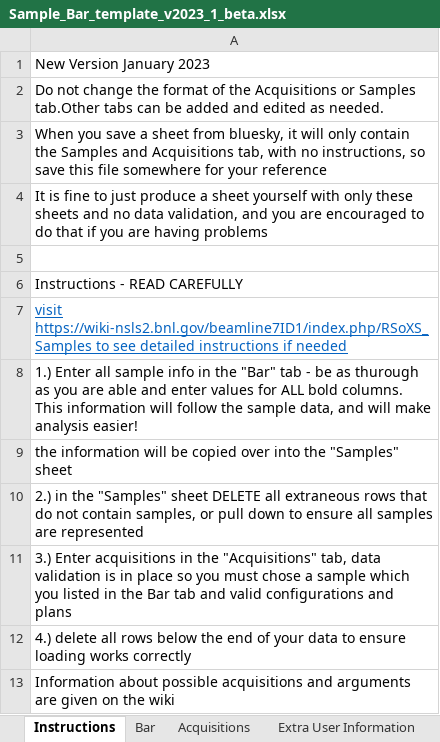
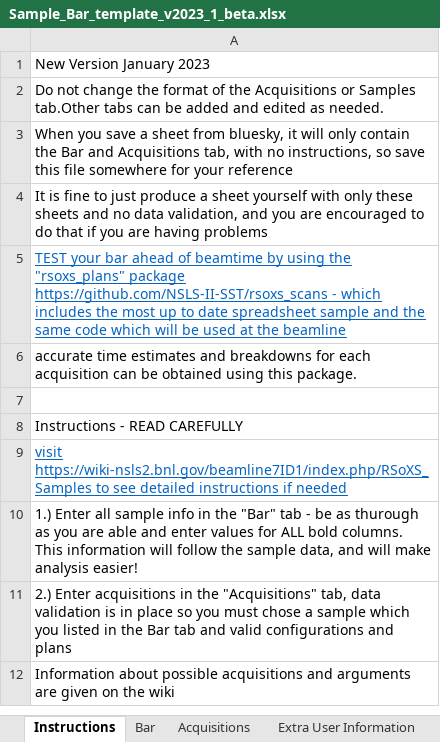
Before and after one commit to NSLS-II-SST/rsoxs_workflow, an Excel workbook: example/Sample_Bar_template_v2023_1_beta.xlsx, sheet Instructions, drawn as a sheet; values as stored, in another font and other column widths than the file's, no borders; removed rows and columns are numbered as before the commit, all else as after; the diff names each change by its address in the sheet, - before the commit and + after, or states it on an @@ line.

Commit message:
spreadsheet update

```diff
--- a/example/Sample_Bar_template_v2023_1_beta.xlsx (sheet Instructions)
+++ b/example/Sample_Bar_template_v2023_1_beta.xlsx (sheet Instructions)
-A3: …contain the Samples and Acquisitions…
+A3: …contain the Bar and Acquisitions…
+row 5: TEST your bar ahead of beamtime by using the "rsoxs_plans" package https://github.com/NSLS-II-SST/rsoxs_scans - which includes the most up to date spreadsheet sample and the same code which will be used at the beamline
+row 6: accurate time estimates and breakdowns for each acquisition can be obtained using this package.
-A11: the information will be copied over into the "Samples" sheet
+A11: 2.) Enter acquisitions in the "Acquisitions" tab, data validation is in place so you must chose a sample which you listed in the Bar tab and valid configurations and plans
-row 10: 2.) in the "Samples" sheet DELETE all extraneous rows that do not contain samples, or pull down to ensure all samples are represented
-row 11: 3.) Enter acquisitions in the "Acquisitions" tab, data validation is in place so you must chose a sample which you listed in the Bar tab and valid configurations and plans
-row 12: 4.) delete all rows below the end of your data to ensure loading works correctly
```
Also changed, not shown: sheet SheetRulesAndMetaData, sheet Acquisitions, sheet Bar.
